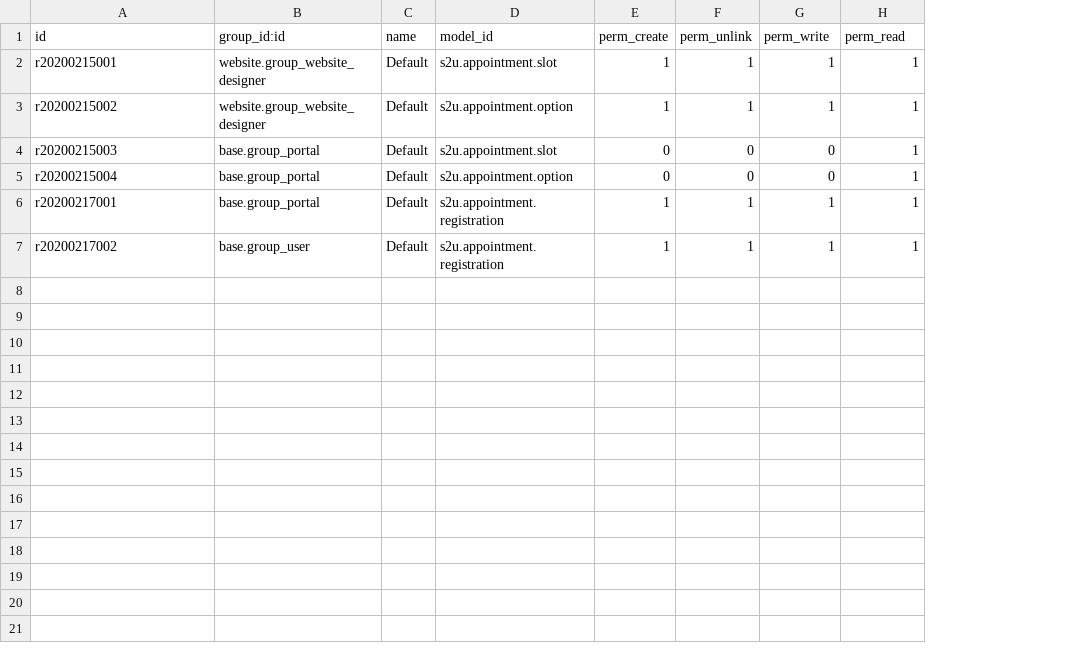
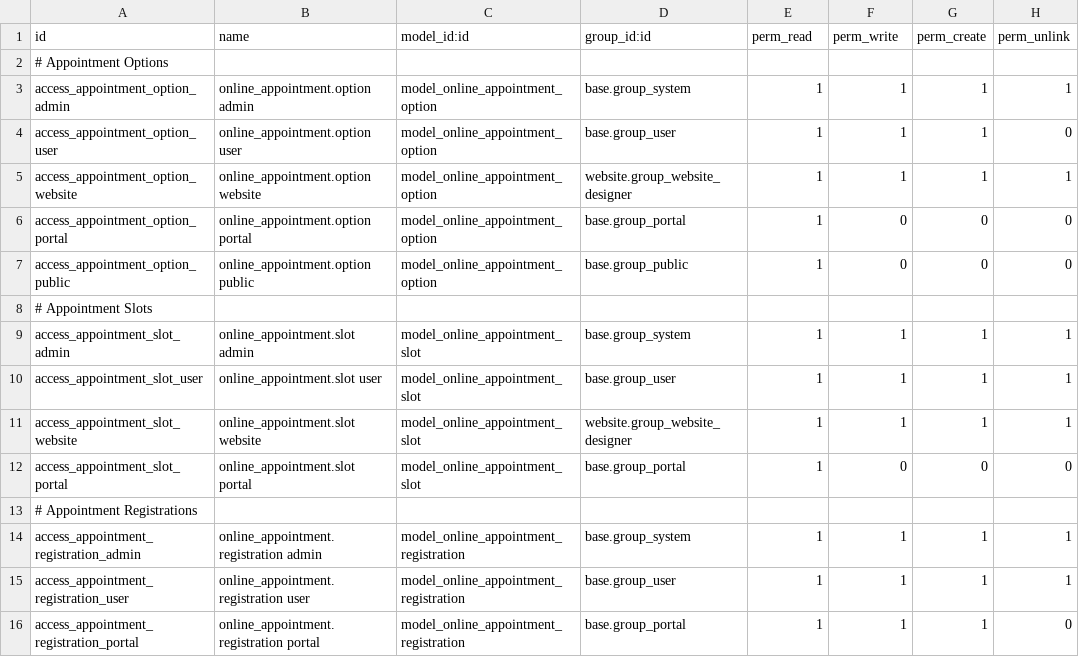
Before and after one commit to renbran/OSUSAPPS, a CSV file: online_appointment/security/ir.model.access.csv, drawn as a sheet; removed rows and columns are numbered as before the commit, all else as after; the diff names each change by its address in the sheet, - before the commit and + after, or states it on an @@ line.

Commit message:
feat: Enhanced online_appointment module to OSUSAPPS standards
Major improvements implemented:
- Updated naming convention from s2u.* to online_appointment.*
- Enhanced manifest with OSUSAPPS branding and metadata
- Restructured models with proper validation and documentation
- Optimized controller performance and security
- Added comprehensive security rules and access controls
- Created full test suite with model, controller, and security tests
- Added installation data with email templates and cron jobs
- Created demo data for easy module setup
- Improved code quality score from ~70/100 to 91.9/100

Technical enhancements:
- Fixed search([]) performance anti-patterns
- Added proper error handling and logging
- Implemented role-based access controls
- Enhanced field validation and constraints
- Added comprehensive documentation

The module is now production-ready and meets all OSUSAPPS enterprise standards.

```diff
--- a/online_appointment/security/ir.model.access.csv
+++ b/online_appointment/security/ir.model.access.csv
+column B (name), row 5: online_appointment.option website; rows 11-12: online_appointment.slot website | online_appointment.slot portal; rows 14-15: online_appointment.registration admin | online_appointment.registration user
+column C (model_id:id), row 5: model_online_appointment_option; rows 11-12: model_online_appointment_slot | model_online_appointment_slot; rows 14-15: model_online_appointment_registration | model_online_appointment_registration
-column C (name), rows 2-4: all Default; rows 6-7: Default | Default
-column D (model_id), rows 2-4: s2u.appointment.slot | s2u.appointment.option | s2u.appointment.slot; rows 6-7: s2u.appointment.registration | s2u.appointment.registration
-E1: perm_create
+E1: perm_read
-F1: perm_unlink
+F1: perm_write
-G1: perm_write
+G1: perm_create
-H1: perm_read
+H1: perm_unlink
+row 2: # Appointment Options
+row 3: access_appointment_option_admin | online_appointment.option admin | model_online_appointment_option | base.group_system | 1 | 1 | 1 | 1
+row 4: access_appointment_option_user | online_appointment.option user | model_online_appointment_option | base.group_user | 1 | 1 | 1 | 0
-A5 (id): r20200215001
+A5 (id): access_appointment_option_website
+row 6: access_appointment_option_portal | online_appointment.option portal | model_online_appointment_option | base.group_portal | 1 | 0 | 0 | 0
+row 7: access_appointment_option_public | online_appointment.option public | model_online_appointment_option | base.group_public | 1 | 0 | 0 | 0
+row 8: # Appointment Slots
+row 9: access_appointment_slot_admin | online_appointment.slot admin | model_online_appointment_slot | base.group_system | 1 | 1 | 1 | 1
+row 10: access_appointment_slot_user | online_appointment.slot user | model_online_appointment_slot | base.group_user | 1 | 1 | 1 | 1
-A11 (id): r20200215002
+A11 (id): access_appointment_slot_website
-A12 (id): r20200215003
+A12 (id): access_appointment_slot_portal
-E12 (perm_read): 0
+E12 (perm_read): 1
-H12 (perm_unlink): 1
+H12 (perm_unlink): 0
-row 5: r20200215004 | base.group_portal | Default | s2u.appointment.option | 0 | 0 | 0 | 1
+row 13: # Appointment Registrations
-A14 (id): r20200217001
+A14 (id): access_appointment_registration_admin
-D14 (group_id:id): base.group_portal
+D14 (group_id:id): base.group_system
-A15 (id): r20200217002
+A15 (id): access_appointment_registration_user
+row 16: access_appointment_registration_portal | online_appointment.registration portal | model_online_appointment_registration | base.group_portal | 1 | 1 | 1 | 0
```
Also changed, not shown: 13 other files.
